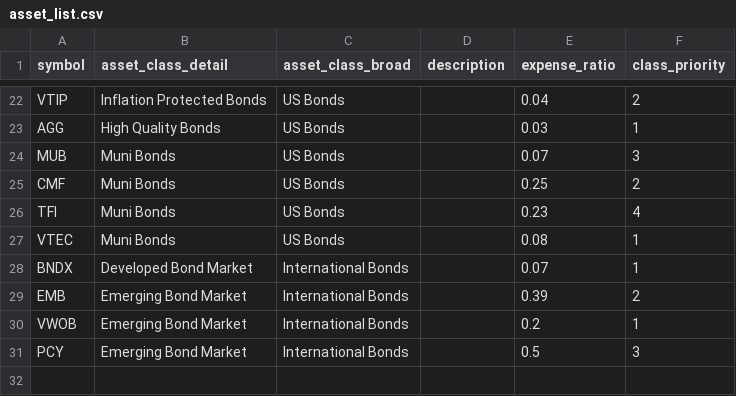
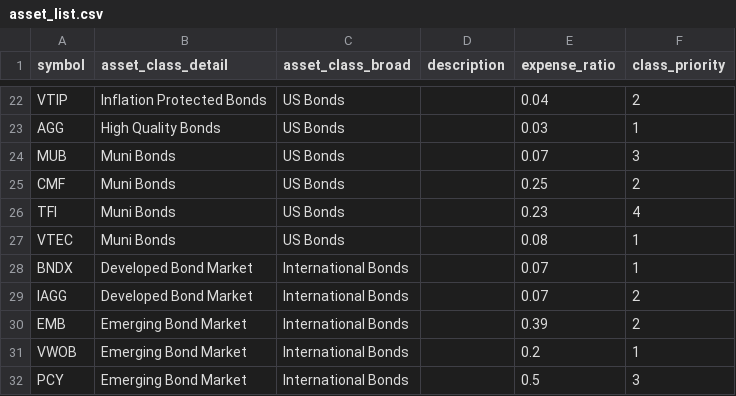
Before and after one commit to AsaWilks/diy-robo-advisor, a CSV file: asset_list.csv, drawn as a sheet; only a part is shown, gaps mark what is left out.

Commit message:
updating asset list and colnames from schwab

```diff
--- a/asset_list.csv
+++ b/asset_list.csv
@@ -28,2 +28,3 @@ VTEC,Muni Bonds,US Bonds,,0.08,1
 BNDX,Developed Bond Market,International Bonds,,0.07,1
+IAGG,Developed Bond Market,International Bonds,,0.07,2
 EMB,Emerging Bond Market,International Bonds,,0.39,2
```
Also changed, not shown: 1 other file.
